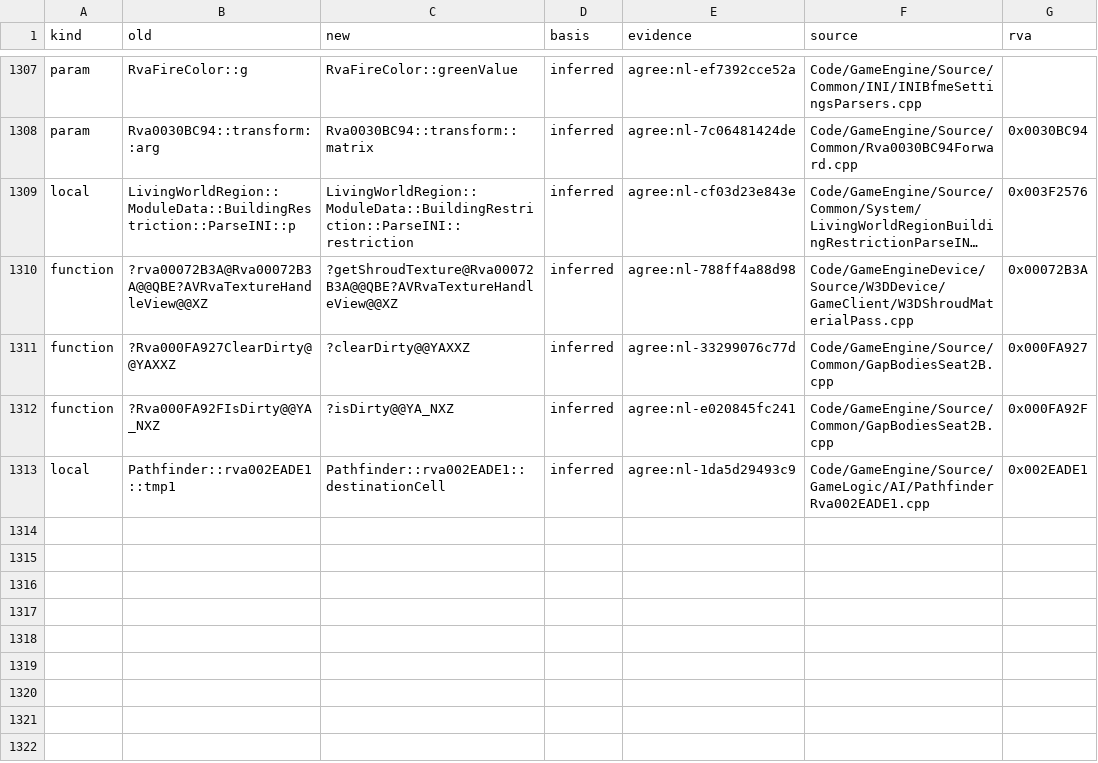
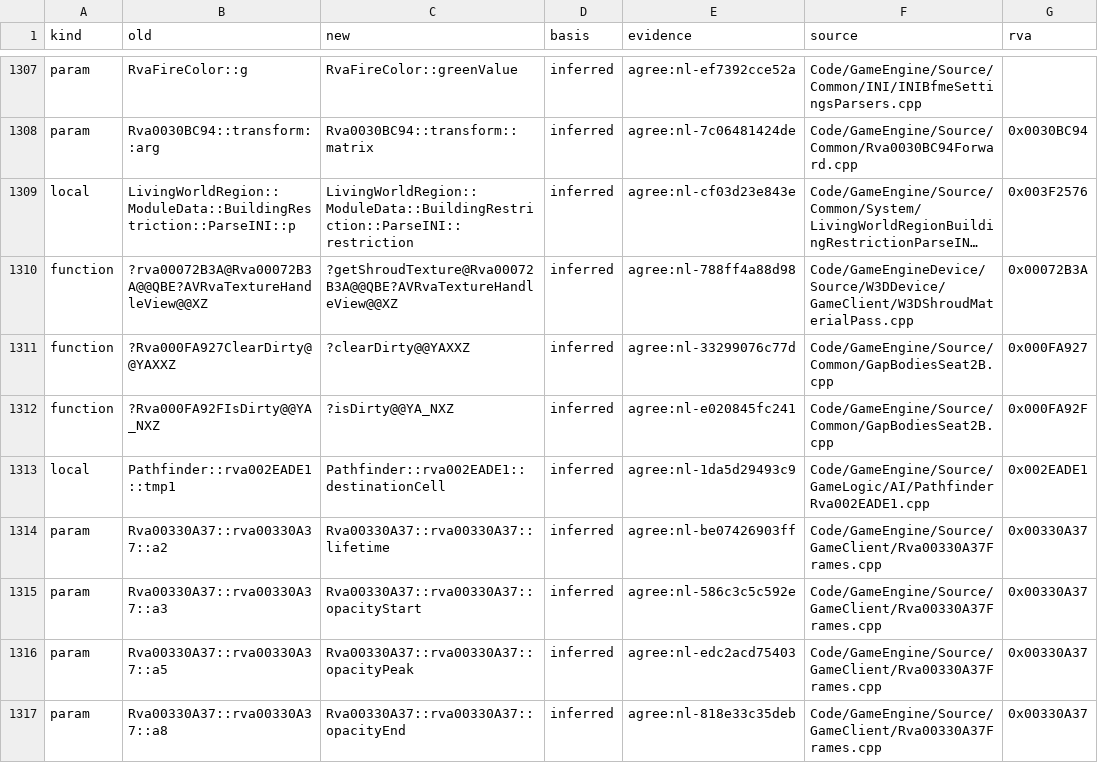
Before and after one commit to Alitryel/Open-BFME-2, a CSV file: reverse/name_basis.csv, drawn as a sheet; only a part is shown, gaps mark what is left out; long unchanged cells end in …; the diff names each change by its address in the sheet, - before the commit and + after, or states it on an @@ line.

```diff
--- a/reverse/name_basis.csv
+++ b/reverse/name_basis.csv
+row 1314: param | Rva00330A37::rva00330A37::a2 | Rva00330A37::rva00330A37::lifetime | inferred | agree:nl-be07426903ff | Code/GameEngine/Source/GameClient/Rva00330A37Frames.cpp | 0x00330A37
+row 1315: param | Rva00330A37::rva00330A37::a3 | Rva00330A37::rva00330A37::opacityStart | inferred | agree:nl-586c3c5c592e | Code/GameEngine/Source/GameClient/Rva00330A37Frames.cpp | 0x00330A37
+row 1316: param | Rva00330A37::rva00330A37::a5 | Rva00330A37::rva00330A37::opacityPeak | inferred | agree:nl-edc2acd75403 | Code/GameEngine/Source/GameClient/Rva00330A37Frames.cpp | 0x00330A37
+row 1317: param | Rva00330A37::rva00330A37::a8 | Rva00330A37::rva00330A37::opacityEnd | inferred | agree:nl-818e33c35deb | Code/GameEngine/Source/GameClient/Rva00330A37Frames.cpp | 0x00330A37
```
Also changed, not shown: 1 other file.
